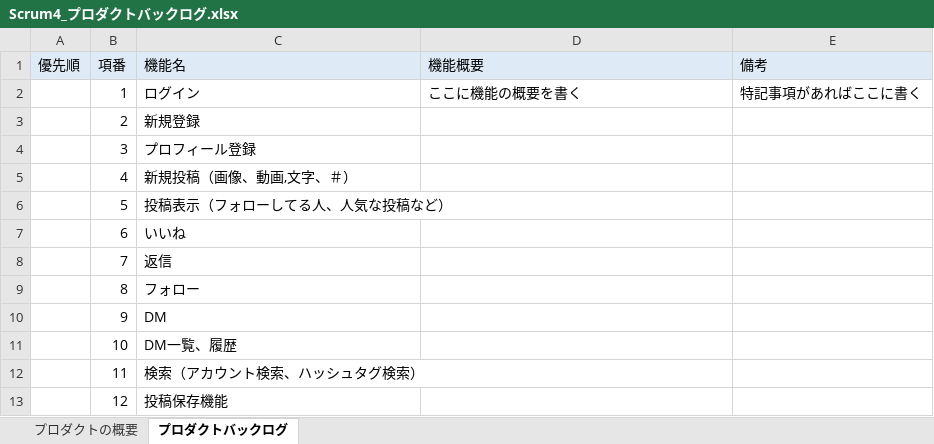
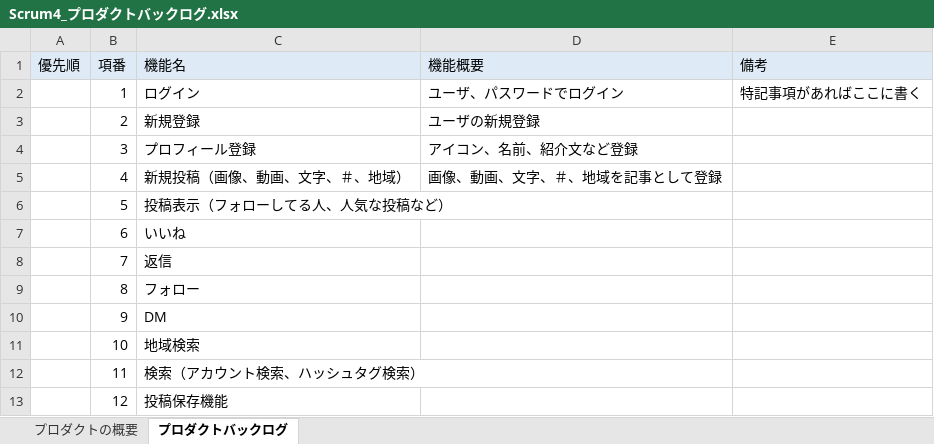
Before and after one commit to fu-syoji-t/SD3D_2023_Scrum4, an Excel workbook: 02プロダクトバックログ/Scrum4_プロダクトバックログ.xlsx, sheet プロダクトバックログ, drawn as a sheet; values as stored, in another font and other column widths than the file's, no borders; the diff names each change by its address in the sheet, - before the commit and + after, or states it on an @@ line.

Commit message:
Update Scrum4_プロダクトバックログ.xlsx
プロダクトバックログ修正

```diff
--- a/02プロダクトバックログ/Scrum4_プロダクトバックログ.xlsx (sheet プロダクトバックログ)
+++ b/02プロダクトバックログ/Scrum4_プロダクトバックログ.xlsx (sheet プロダクトバックログ)
-D2 (機能概要): ここに機能の概要を書く
+D2 (機能概要): ユーザ、パスワードでログイン
-D3 (機能概要): (empty)
+D3 (機能概要): ユーザの新規登録
-D4 (機能概要): (empty)
+D4 (機能概要): アイコン、名前、紹介文など登録
-C5 (機能名): 新規投稿（画像、動画,文字、＃）
+C5 (機能名): 新規投稿（画像、動画、文字、＃、地域）
-D5 (機能概要): (empty)
+D5 (機能概要): 画像、動画、文字、＃、地域を記事として登録
-C11 (機能名): DM一覧、履歴
+C11 (機能名): 地域検索
```
